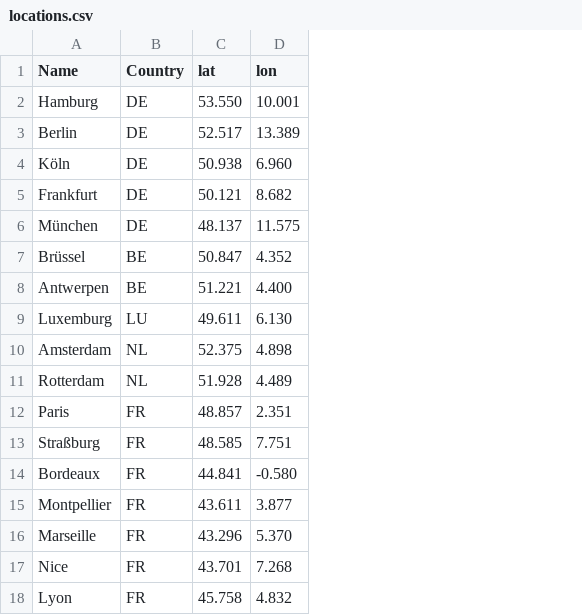
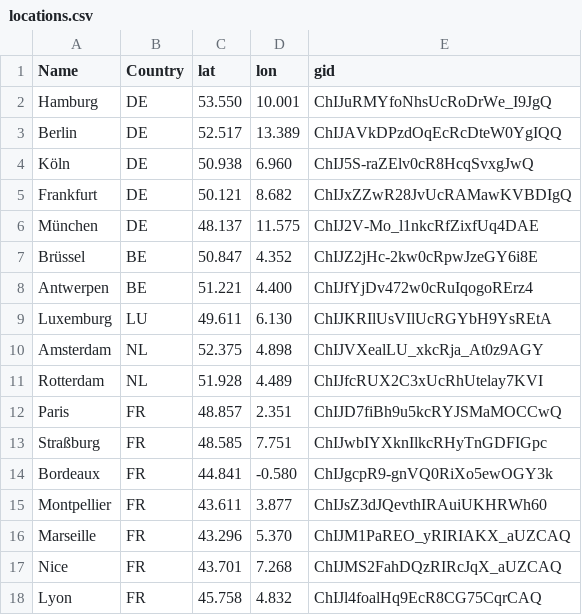
Before and after one commit to luxn/geoinf, a CSV file: Trawell/app/src/main/res/raw/locations.csv, drawn as a sheet; the diff names each change by its address in the sheet, - before the commit and + after, or states it on an @@ line.

Commit message:
added googlePlacesId in Location

```diff
--- a/Trawell/app/src/main/res/raw/locations.csv
+++ b/Trawell/app/src/main/res/raw/locations.csv
+column E (gid), rows 2-18: ChIJuRMYfoNhsUcRoDrWe_I9JgQ | ChIJAVkDPzdOqEcRcDteW0YgIQQ | ChIJ5S-raZElv0cR8HcqSvxgJwQ | ChIJxZZwR28JvUcRAMawKVBDIgQ | ChIJ2V-Mo_l1nkcRfZixfUq4DAE | ChIJZ2jHc-2kw0cRpwJzeGY6i8E | ChIJfYjDv472w0cRuIqogoRErz4 | ChIJKRIlUsVIlUcRGYbH9YsREtA | ChIJVXealLU_xkcRja_At0z9AGY | ChIJfcRUX2C3xUcRhUtelay7KVI | ChIJD7fiBh9u5kcRYJSMaMOCCwQ | ChIJwbIYXknIlkcRHyTnGDFIGpc | ChIJgcpR9-gnVQ0RiXo5ewOGY3k | ChIJsZ3dJQevthIRAuiUKHRWh60 | ChIJM1PaREO_yRIRIAKX_aUZCAQ | ChIJMS2FahDQzRIRcJqX_aUZCAQ | ChIJl4foalHq9EcR8CG75CqrCAQ
```
Also changed, not shown: 2 other files.
